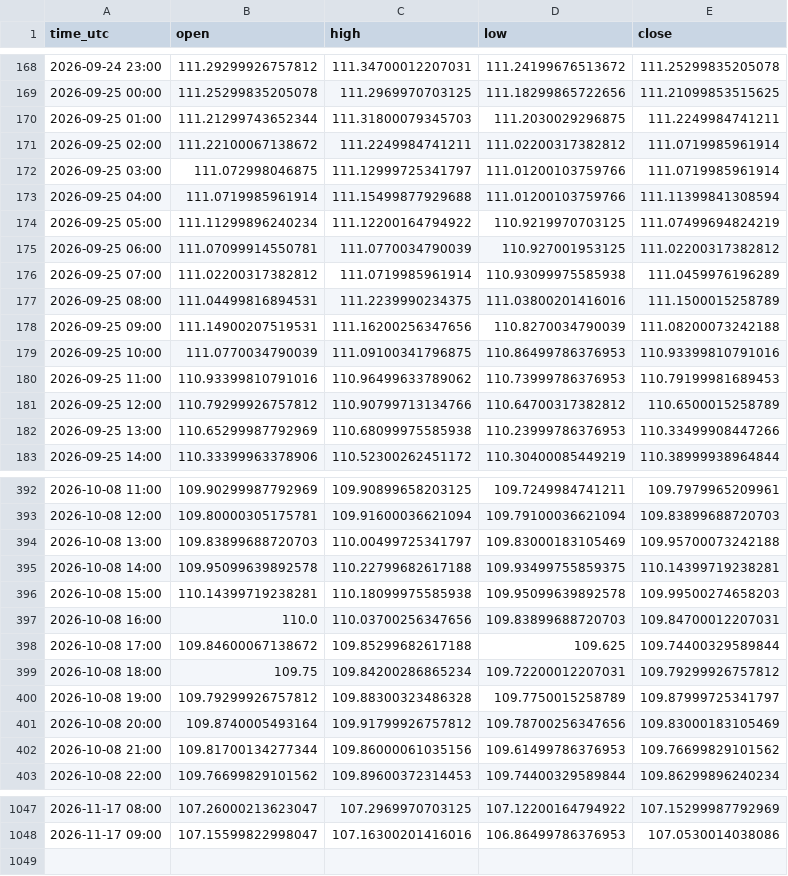
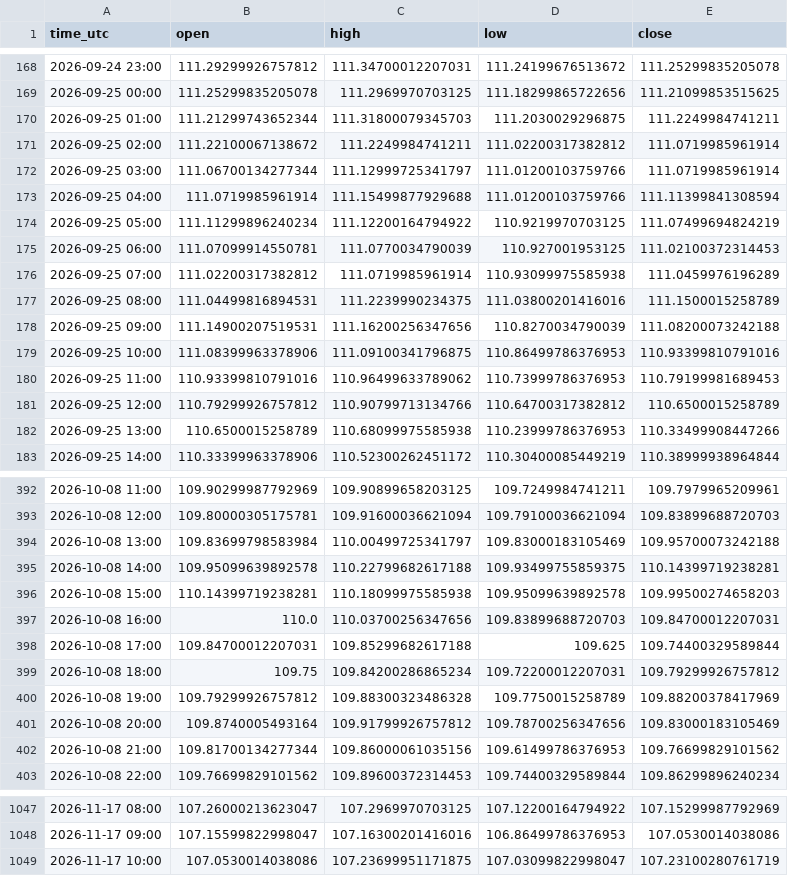
Before and after one commit to jarbays00001/fx-data, a CSV file: data/AUDJPY_H1.csv, drawn as a sheet; only a part is shown, gaps mark what is left out; the diff covers the shown part only.

```diff
--- a/data/AUDJPY_H1.csv
+++ b/data/AUDJPY_H1.csv
@@ -171,6 +171,6 @@ time_utc,open,high,low,close
 2026-09-25 02:00,111.22100067138672,111.2249984741211,111.02200317382812,111.0719985961914
-2026-09-25 03:00,111.072998046875,111.12999725341797,111.01200103759766,111.0719985961914
+2026-09-25 03:00,111.06700134277344,111.12999725341797,111.01200103759766,111.0719985961914
 2026-09-25 04:00,111.0719985961914,111.15499877929688,111.01200103759766,111.11399841308594
 2026-09-25 05:00,111.11299896240234,111.12200164794922,110.9219970703125,111.07499694824219
-2026-09-25 06:00,111.07099914550781,111.0770034790039,110.927001953125,111.02200317382812
+2026-09-25 06:00,111.07099914550781,111.0770034790039,110.927001953125,111.02100372314453
 2026-09-25 07:00,111.02200317382812,111.0719985961914,110.93099975585938,111.0459976196289
@@ -178,6 +178,6 @@ time_utc,open,high,low,close
 2026-09-25 09:00,111.14900207519531,111.16200256347656,110.8270034790039,111.08200073242188
-2026-09-25 10:00,111.0770034790039,111.09100341796875,110.86499786376953,110.93399810791016
+2026-09-25 10:00,111.08399963378906,111.09100341796875,110.86499786376953,110.93399810791016
 2026-09-25 11:00,110.93399810791016,110.96499633789062,110.73999786376953,110.79199981689453
 2026-09-25 12:00,110.79299926757812,110.90799713134766,110.64700317382812,110.6500015258789
-2026-09-25 13:00,110.65299987792969,110.68099975585938,110.23999786376953,110.33499908447266
+2026-09-25 13:00,110.6500015258789,110.68099975585938,110.23999786376953,110.33499908447266
 2026-09-25 14:00,110.33399963378906,110.52300262451172,110.30400085449219,110.38999938964844
@@ -393,3 +393,3 @@ time_utc,open,high,low,close
 2026-10-08 12:00,109.80000305175781,109.91600036621094,109.79100036621094,109.83899688720703
-2026-10-08 13:00,109.83899688720703,110.00499725341797,109.83000183105469,109.95700073242188
+2026-10-08 13:00,109.83699798583984,110.00499725341797,109.83000183105469,109.95700073242188
 2026-10-08 14:00,109.95099639892578,110.22799682617188,109.93499755859375,110.14399719238281
@@ -397,5 +397,5 @@ time_utc,open,high,low,close
 2026-10-08 16:00,110.0,110.03700256347656,109.83899688720703,109.84700012207031
-2026-10-08 17:00,109.84600067138672,109.85299682617188,109.625,109.74400329589844
+2026-10-08 17:00,109.84700012207031,109.85299682617188,109.625,109.74400329589844
 2026-10-08 18:00,109.75,109.84200286865234,109.72200012207031,109.79299926757812
-2026-10-08 19:00,109.79299926757812,109.88300323486328,109.7750015258789,109.87999725341797
+2026-10-08 19:00,109.79299926757812,109.88300323486328,109.7750015258789,109.88200378417969
 2026-10-08 20:00,109.8740005493164,109.91799926757812,109.78700256347656,109.83000183105469
@@ -1048 +1048,2 @@ time_utc,open,high,low,close
 2026-11-17 09:00,107.15599822998047,107.16300201416016,106.86499786376953,107.0530014038086
+2026-11-17 10:00,107.0530014038086,107.23699951171875,107.03099822998047,107.23100280761719
```
Also changed, not shown: 69 edited cells elsewhere in this file, data/CADCHF_H1.csv, data/EURGBP_H1.csv, 56 other files.
